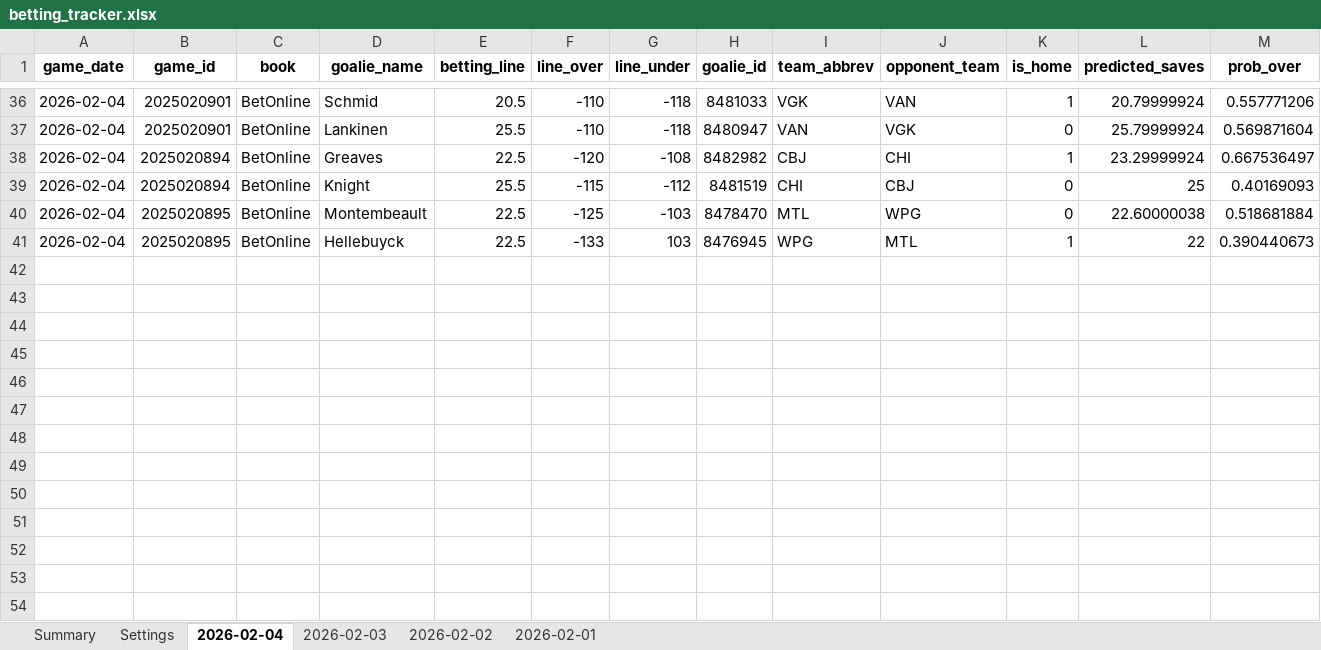
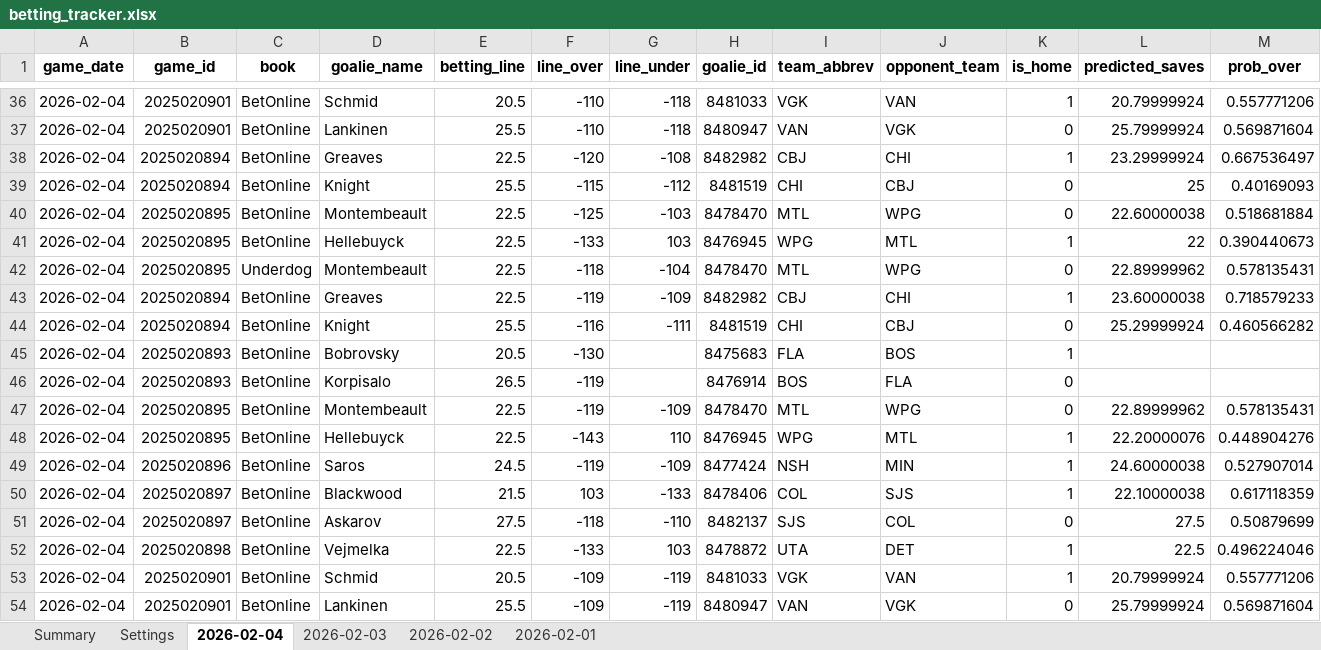
Before and after one commit to jjakemoss/saves-model-v3, an Excel workbook: betting_tracker.xlsx, sheet 2026-02-04, drawn as a sheet; only a part is shown, gaps mark what is left out; values as stored, in another font and other column widths than the file's, no borders; rows hold the shown columns only; the diff names each change by its address in the sheet, - before the commit and + after, or states it on an @@ line.

Commit message:
Update betting_tracker.xlsx

```diff
--- a/betting_tracker.xlsx (sheet 2026-02-04)
+++ b/betting_tracker.xlsx (sheet 2026-02-04)
+row 42: 2026-02-04 | 2025020895 | Underdog | Montembeault | 22.5 | -118 | -104 | 8478470 | MTL | WPG | 0 | 22.89999962 | 0.578135431
+row 43: 2026-02-04 | 2025020894 | BetOnline | Greaves | 22.5 | -119 | -109 | 8482982 | CBJ | CHI | 1 | 23.60000038 | 0.718579233
+row 44: 2026-02-04 | 2025020894 | BetOnline | Knight | 25.5 | -116 | -111 | 8481519 | CHI | CBJ | 0 | 25.29999924 | 0.460566282
+row 45: 2026-02-04 | 2025020893 | BetOnline | Bobrovsky | 20.5 | -130 |  | 8475683 | FLA | BOS | 1
+row 46: 2026-02-04 | 2025020893 | BetOnline | Korpisalo | 26.5 | -119 |  | 8476914 | BOS | FLA | 0
+row 47: 2026-02-04 | 2025020895 | BetOnline | Montembeault | 22.5 | -119 | -109 | 8478470 | MTL | WPG | 0 | 22.89999962 | 0.578135431
+row 48: 2026-02-04 | 2025020895 | BetOnline | Hellebuyck | 22.5 | -143 | 110 | 8476945 | WPG | MTL | 1 | 22.20000076 | 0.448904276
+row 49: 2026-02-04 | 2025020896 | BetOnline | Saros | 24.5 | -119 | -109 | 8477424 | NSH | MIN | 1 | 24.60000038 | 0.527907014
+row 50: 2026-02-04 | 2025020897 | BetOnline | Blackwood | 21.5 | 103 | -133 | 8478406 | COL | SJS | 1 | 22.10000038 | 0.617118359
+row 51: 2026-02-04 | 2025020897 | BetOnline | Askarov | 27.5 | -118 | -110 | 8482137 | SJS | COL | 0 | 27.5 | 0.50879699
+row 52: 2026-02-04 | 2025020898 | BetOnline | Vejmelka | 22.5 | -133 | 103 | 8478872 | UTA | DET | 1 | 22.5 | 0.496224046
+row 53: 2026-02-04 | 2025020901 | BetOnline | Schmid | 20.5 | -109 | -119 | 8481033 | VGK | VAN | 1 | 20.79999924 | 0.557771206
+row 54: 2026-02-04 | 2025020901 | BetOnline | Lankinen | 25.5 | -109 | -119 | 8480947 | VAN | VGK | 0 | 25.79999924 | 0.569871604
```
